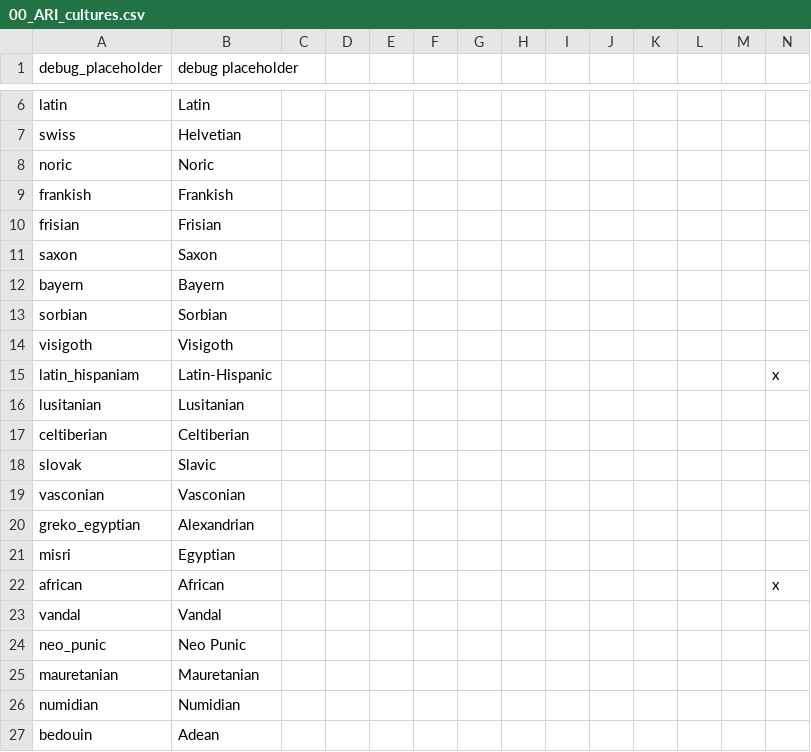
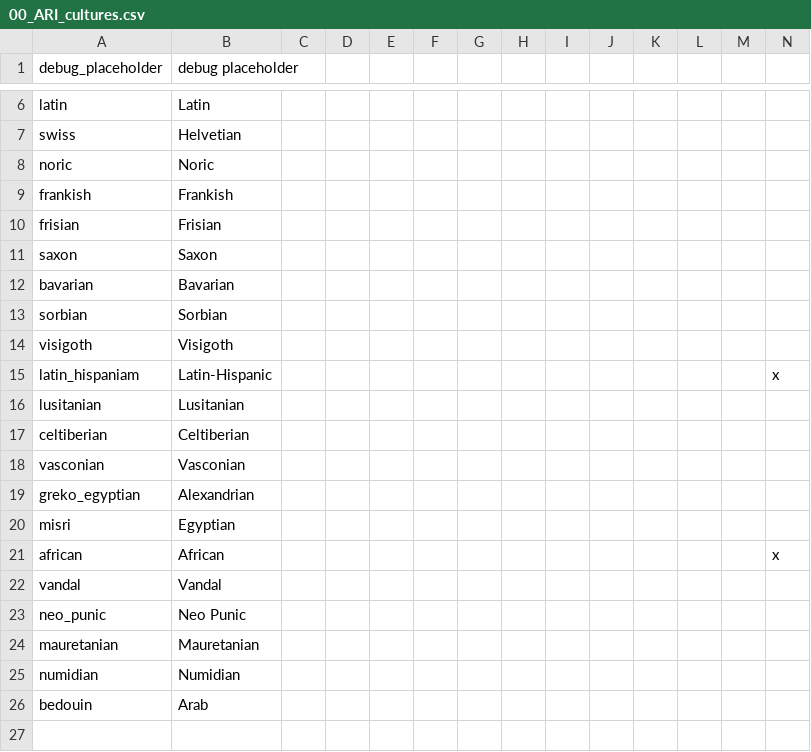
Before and after one commit to Cynic2201/Roma-Invicta-Vic-2, a CSV file: HPMRI/localisation/00_ARI_cultures.csv, drawn as a sheet; only a part is shown, gaps mark what is left out.

Commit message:
Replaced Bayern with Bavarian

```diff
--- a/HPMRI/localisation/00_ARI_cultures.csv
+++ b/HPMRI/localisation/00_ARI_cultures.csv
@@ -11,3 +11,3 @@ frisian;Frisian;;;;;;;;;;;;
 saxon;Saxon;;;;;;;;;;;;
-bayern;Bayern;;;;;;;;;;;;
+bavarian;Bavarian;;;;;;;;;;;;
 sorbian;Sorbian;;;;;;;;;;;;
@@ -17,3 +17,2 @@ lusitanian;Lusitanian;;;;;;;;;;;;
 celtiberian;Celtiberian;;;;;;;;;;;;
-slovak;Slavic;;;;;;;;;;;;
 vasconian;Vasconian;;;;;;;;;;;;
@@ -26,2 +25,2 @@ mauretanian;Mauretanian;;;;;;;;;;;;
 numidian;Numidian;;;;;;;;;;;;
-bedouin;Adean;;;;;;;;;;;;
+bedouin;Arab;;;;;;;;;;;;
```
Also changed, not shown: 8 other files.
